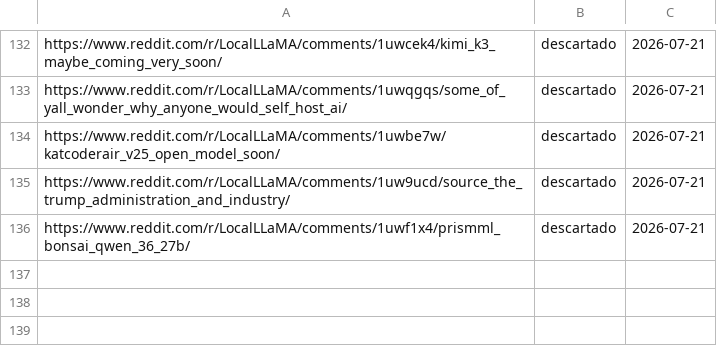
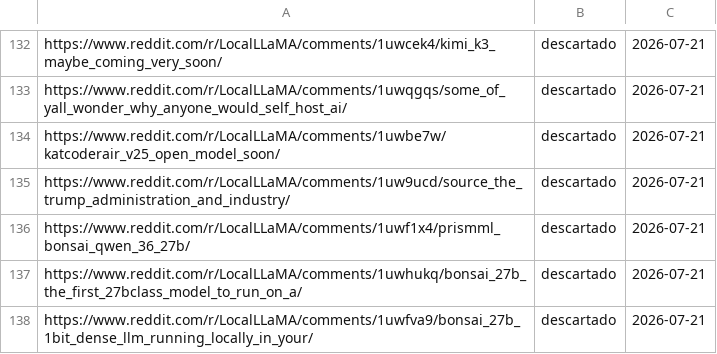
Before and after one commit to proyectotestbuk/radar-ia, a TSV file: docs/estado.tsv, drawn as a sheet; only a part is shown, gaps mark what is left out.

Commit message:
estado: 2026-07-21 08:32

```diff
--- a/docs/estado.tsv
+++ b/docs/estado.tsv
@@ -136 +136,3 @@ https://www.reddit.com/r/LocalLLaMA/comments/1uw9ucd/source_the_trump_administra
 https://www.reddit.com/r/LocalLLaMA/comments/1uwf1x4/prismml_bonsai_qwen_36_27b/	descartado	2026-07-21
+https://www.reddit.com/r/LocalLLaMA/comments/1uwhukq/bonsai_27b_the_first_27bclass_model_to_run_on_a/	descartado	2026-07-21
+https://www.reddit.com/r/LocalLLaMA/comments/1uwfva9/bonsai_27b_1bit_dense_llm_running_locally_in_your/	descartado	2026-07-21
```
